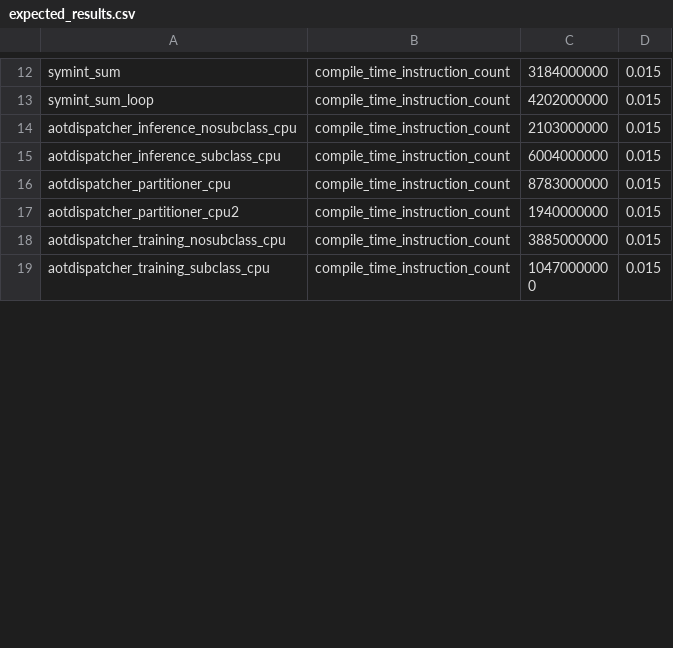
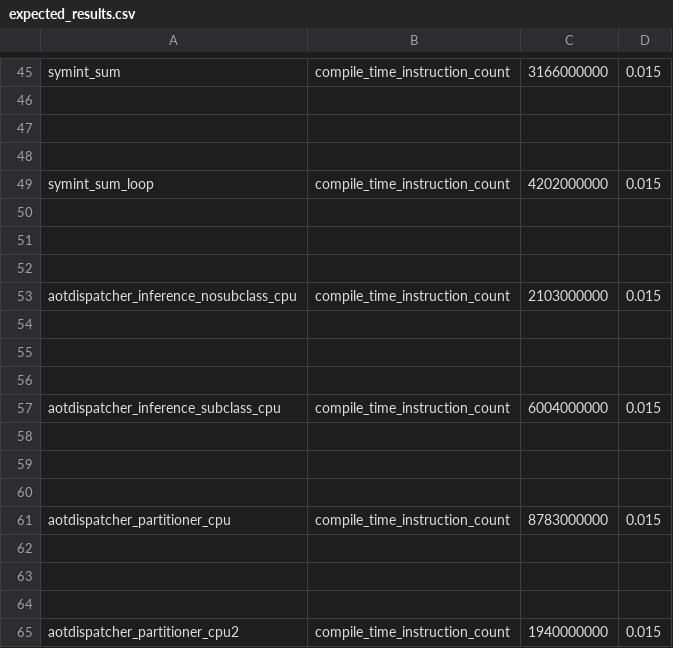
Before and after one commit to habilitacionescarn3/pytorch, a CSV file: benchmarks/dynamo/pr_time_benchmarks/expected_results.csv, drawn as a sheet; only a part is shown, gaps mark what is left out; the shorter side is filled out with more unchanged rows; addresses are those after the commit; the diff covers the shown part only; the diff names each change by its address in the sheet, - before the commit and + after, or states it on an @@ line.

```diff
--- a/benchmarks/dynamo/pr_time_benchmarks/expected_results.csv
+++ b/benchmarks/dynamo/pr_time_benchmarks/expected_results.csv
-C45: 3184000000
+C45: 3166000000
+row 46: (empty)
+row 47: (empty)
+row 48: (empty)
+row 50: (empty)
+row 51: (empty)
+row 52: (empty)
+row 54: (empty)
+row 55: (empty)
+row 56: (empty)
+row 58: (empty)
+row 59: (empty)
+row 60: (empty)
+row 62: (empty)
+row 63: (empty)
+row 64: (empty)
```
Also changed, not shown: 51 added rows and 9 edited cells elsewhere in this file, 7 other files.
